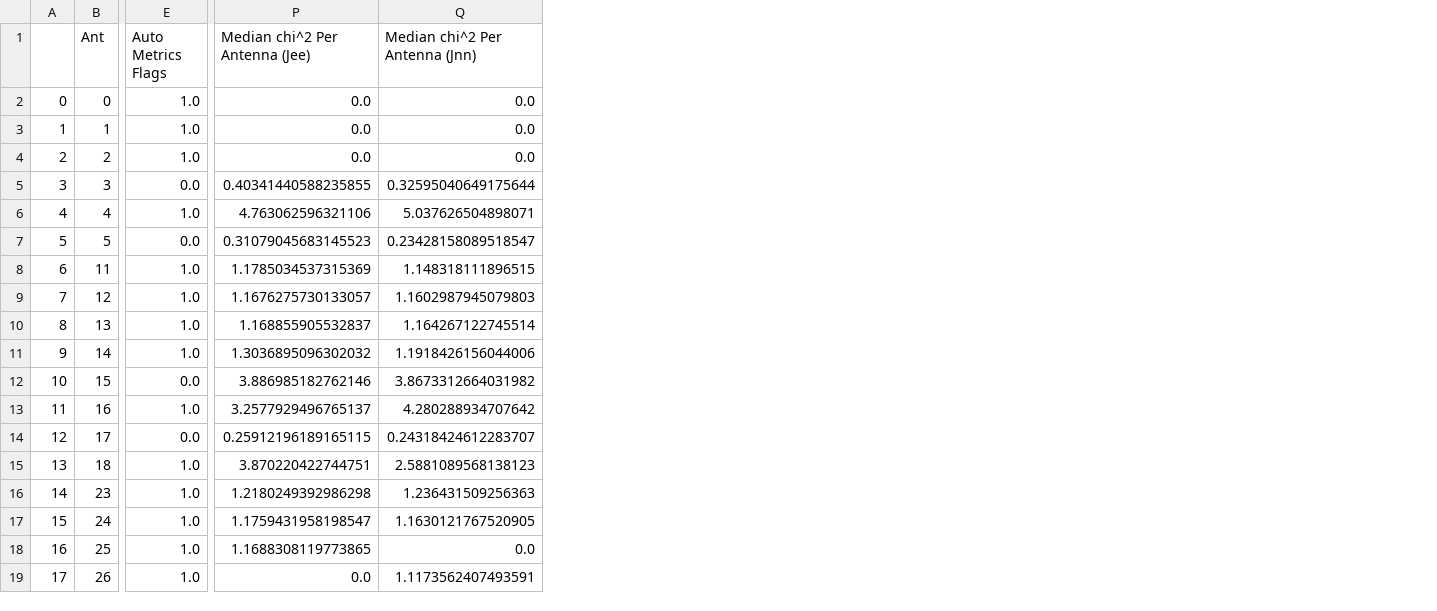
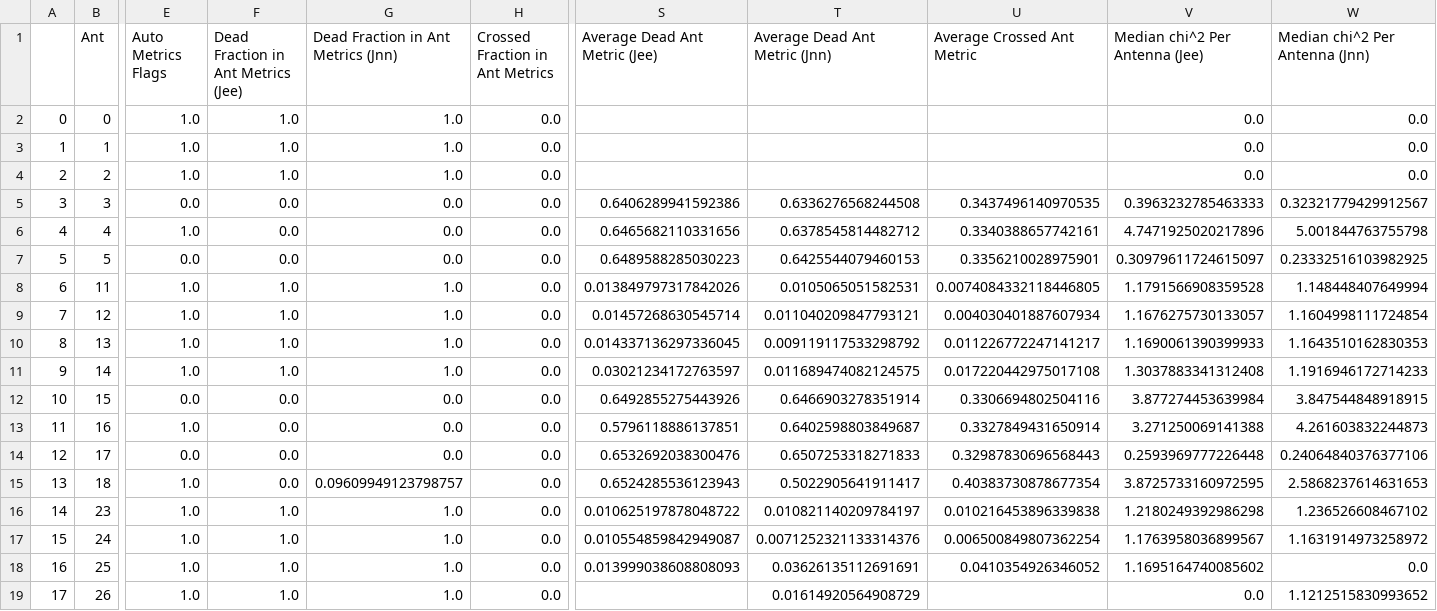
Before and after one commit to HERA-Team/H4C_Notebooks, a CSV file: _rtp_summary_/rtp_summary_table_2459278.csv, drawn as a sheet; only a part is shown, gaps mark what is left out; addresses are those after the commit; the diff covers the shown part only; the diff names each change by its address in the sheet, - before the commit and + after, or states it on an @@ line.

Commit message:
RTP summary notebook for JD 2459278
https://htmlpreview.github.io/?https://github.com/HERA-Team/H4C_Notebooks/blob/master/_rtp_summary_/rtp_summary_2459278.html

```diff
--- a/_rtp_summary_/rtp_summary_table_2459278.csv
+++ b/_rtp_summary_/rtp_summary_table_2459278.csv
+column F, rows 1-19: Dead Fraction in Ant Metrics (Jee) | 1.0 | 1.0 | 1.0 | 0.0 | 0.0 | 0.0 | 1.0 | 1.0 | 1.0 | 1.0 | 0.0 | 0.0 | 0.0 | 0.0 | 1.0 | 1.0 | 1.0 | 1.0
+column G, rows 1-19: Dead Fraction in Ant Metrics (Jnn) | 1.0 | 1.0 | 1.0 | 0.0 | 0.0 | 0.0 | 1.0 | 1.0 | 1.0 | 1.0 | 0.0 | 0.0 | 0.0 | 0.09609949123798757 | 1.0 | 1.0 | 1.0 | 1.0
+column H (Crossed Fraction in Ant Metrics), rows 2-19: all 0.0
+column S (Average Dead Ant Metric (Jee)), rows 5-18: 0.6406289941592386 | 0.6465682110331656 | 0.6489588285030223 | 0.013849797317842026 | 0.01457268630545714 | 0.014337136297336045 | 0.03021234172763597 | 0.6492855275443926 | 0.5796118886137851 | 0.6532692038300476 | 0.6524285536123943 | 0.010625197878048722 | 0.010554859842949087 | 0.013999038608808093
+column T (Average Dead Ant Metric (Jnn)), rows 5-19: 0.6336276568244508 | 0.6378545814482712 | 0.6425544079460153 | 0.0105065051582531 | 0.011040209847793121 | 0.009119117533298792 | 0.011689474082124575 | 0.6466903278351914 | 0.6402598803849687 | 0.6507253318271833 | 0.5022905641911417 | 0.010821140209784197 | 0.0071252321133314376 | 0.03626135112691691 | 0.01614920564908729
+column U (Average Crossed Ant Metric), rows 5-18: 0.3437496140970535 | 0.3340388657742161 | 0.3356210028975901 | 0.0074084332118446805 | 0.004030401887607934 | 0.011226772247141217 | 0.017220442975017108 | 0.3306694802504116 | 0.3327849431650914 | 0.32987830696568443 | 0.40383730878677354 | 0.010216453896339838 | 0.006500849807362254 | 0.0410354926346052
-V5 (Median chi^2 Per Antenna (Jee)): 0.40341440588235855
+V5 (Median chi^2 Per Antenna (Jee)): 0.3963232785463333
-W5 (Median chi^2 Per Antenna (Jnn)): 0.32595040649175644
+W5 (Median chi^2 Per Antenna (Jnn)): 0.32321779429912567
-V6 (Median chi^2 Per Antenna (Jee)): 4.763062596321106
+V6 (Median chi^2 Per Antenna (Jee)): 4.7471925020217896
-W6 (Median chi^2 Per Antenna (Jnn)): 5.037626504898071
+W6 (Median chi^2 Per Antenna (Jnn)): 5.001844763755798
-V7 (Median chi^2 Per Antenna (Jee)): 0.31079045683145523
+V7 (Median chi^2 Per Antenna (Jee)): 0.30979611724615097
-W7 (Median chi^2 Per Antenna (Jnn)): 0.23428158089518547
+W7 (Median chi^2 Per Antenna (Jnn)): 0.23332516103982925
-V8 (Median chi^2 Per Antenna (Jee)): 1.1785034537315369
+V8 (Median chi^2 Per Antenna (Jee)): 1.1791566908359528
-W8 (Median chi^2 Per Antenna (Jnn)): 1.148318111896515
+W8 (Median chi^2 Per Antenna (Jnn)): 1.148448407649994
-W9 (Median chi^2 Per Antenna (Jnn)): 1.1602987945079803
+W9 (Median chi^2 Per Antenna (Jnn)): 1.1604998111724854
-V10 (Median chi^2 Per Antenna (Jee)): 1.168855905532837
+V10 (Median chi^2 Per Antenna (Jee)): 1.1690061390399933
-W10 (Median chi^2 Per Antenna (Jnn)): 1.164267122745514
+W10 (Median chi^2 Per Antenna (Jnn)): 1.1643510162830353
-V11 (Median chi^2 Per Antenna (Jee)): 1.3036895096302032
+V11 (Median chi^2 Per Antenna (Jee)): 1.3037883341312408
-W11 (Median chi^2 Per Antenna (Jnn)): 1.1918426156044006
+W11 (Median chi^2 Per Antenna (Jnn)): 1.1916946172714233
-V12 (Median chi^2 Per Antenna (Jee)): 3.886985182762146
+V12 (Median chi^2 Per Antenna (Jee)): 3.877274453639984
-W12 (Median chi^2 Per Antenna (Jnn)): 3.8673312664031982
+W12 (Median chi^2 Per Antenna (Jnn)): 3.847544848918915
-V13 (Median chi^2 Per Antenna (Jee)): 3.2577929496765137
+V13 (Median chi^2 Per Antenna (Jee)): 3.271250069141388
-W13 (Median chi^2 Per Antenna (Jnn)): 4.280288934707642
+W13 (Median chi^2 Per Antenna (Jnn)): 4.261603832244873
-V14 (Median chi^2 Per Antenna (Jee)): 0.25912196189165115
+V14 (Median chi^2 Per Antenna (Jee)): 0.2593969777226448
-W14 (Median chi^2 Per Antenna (Jnn)): 0.24318424612283707
+W14 (Median chi^2 Per Antenna (Jnn)): 0.24064840376377106
-V15 (Median chi^2 Per Antenna (Jee)): 3.870220422744751
+V15 (Median chi^2 Per Antenna (Jee)): 3.8725733160972595
-W15 (Median chi^2 Per Antenna (Jnn)): 2.5881089568138123
+W15 (Median chi^2 Per Antenna (Jnn)): 2.5868237614631653
-W16 (Median chi^2 Per Antenna (Jnn)): 1.236431509256363
+W16 (Median chi^2 Per Antenna (Jnn)): 1.236526608467102
-V17 (Median chi^2 Per Antenna (Jee)): 1.1759431958198547
+V17 (Median chi^2 Per Antenna (Jee)): 1.1763958036899567
-W17 (Median chi^2 Per Antenna (Jnn)): 1.1630121767520905
+W17 (Median chi^2 Per Antenna (Jnn)): 1.1631914973258972
-V18 (Median chi^2 Per Antenna (Jee)): 1.1688308119773865
+V18 (Median chi^2 Per Antenna (Jee)): 1.1695164740085602
-W19 (Median chi^2 Per Antenna (Jnn)): 1.1173562407493591
+W19 (Median chi^2 Per Antenna (Jnn)): 1.1212515830993652
```
Also changed, not shown: 117 edited cells elsewhere in this file, 1 other file.
